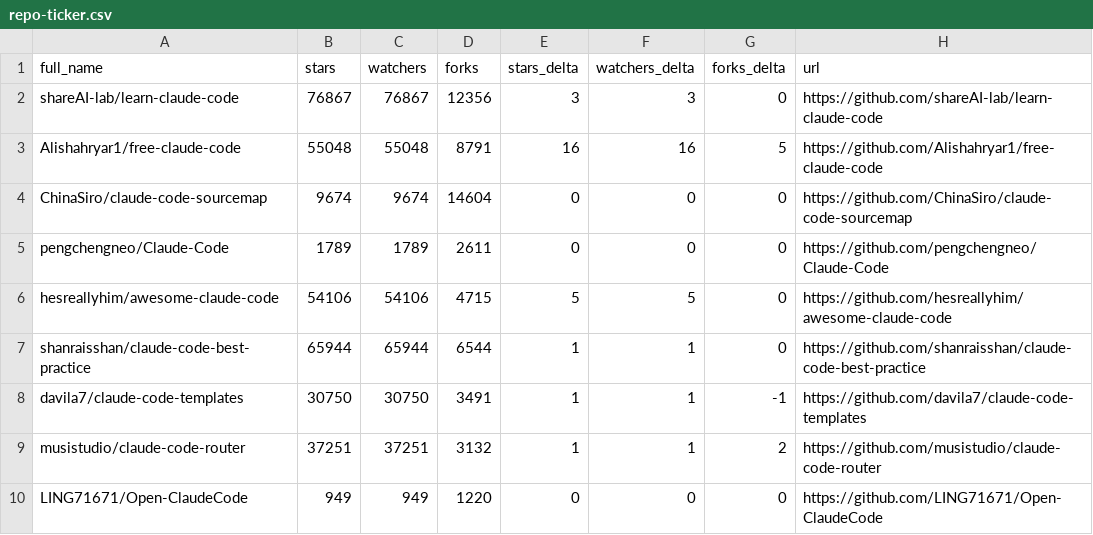
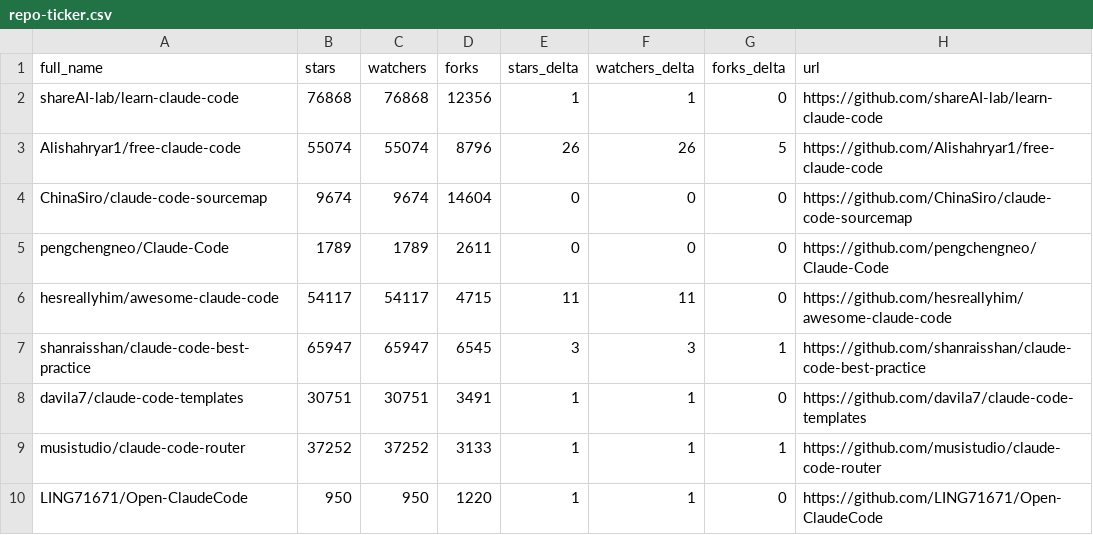
Before and after one commit to hesreallyhim/awesome-claude-code, a CSV file: data/repo-ticker.csv, drawn as a sheet; only a part is shown; the diff covers the shown part only.

```diff
--- a/data/repo-ticker.csv
+++ b/data/repo-ticker.csv
@@ -1,10 +1,10 @@
 full_name,stars,watchers,forks,stars_delta,watchers_delta,forks_delta,url
-shareAI-lab/learn-claude-code,76867,76867,12356,3,3,0,https://github.com/shareAI-lab/learn-claude-code
-Alishahryar1/free-claude-code,55048,55048,8791,16,16,5,https://github.com/Alishahryar1/free-claude-code
+shareAI-lab/learn-claude-code,76868,76868,12356,1,1,0,https://github.com/shareAI-lab/learn-claude-code
+Alishahryar1/free-claude-code,55074,55074,8796,26,26,5,https://github.com/Alishahryar1/free-claude-code
 ChinaSiro/claude-code-sourcemap,9674,9674,14604,0,0,0,https://github.com/ChinaSiro/claude-code-sourcemap
 pengchengneo/Claude-Code,1789,1789,2611,0,0,0,https://github.com/pengchengneo/Claude-Code
-hesreallyhim/awesome-claude-code,54106,54106,4715,5,5,0,https://github.com/hesreallyhim/awesome-claude-code
-shanraisshan/claude-code-best-practice,65944,65944,6544,1,1,0,https://github.com/shanraisshan/claude-code-best-practice
-davila7/claude-code-templates,30750,30750,3491,1,1,-1,https://github.com/davila7/claude-code-templates
-musistudio/claude-code-router,37251,37251,3132,1,1,2,https://github.com/musistudio/claude-code-router
-LING71671/Open-ClaudeCode,949,949,1220,0,0,0,https://github.com/LING71671/Open-ClaudeCode
+hesreallyhim/awesome-claude-code,54117,54117,4715,11,11,0,https://github.com/hesreallyhim/awesome-claude-code
+shanraisshan/claude-code-best-practice,65947,65947,6545,3,3,1,https://github.com/shanraisshan/claude-code-best-practice
+davila7/claude-code-templates,30751,30751,3491,1,1,0,https://github.com/davila7/claude-code-templates
+musistudio/claude-code-router,37252,37252,3133,1,1,1,https://github.com/musistudio/claude-code-router
+LING71671/Open-ClaudeCode,950,950,1220,1,1,0,https://github.com/LING71671/Open-ClaudeCode
```
Also changed, not shown: 2 added rows, 2 removed rows, 1 moved row and 83 edited cells elsewhere in this file, 2 other files.
